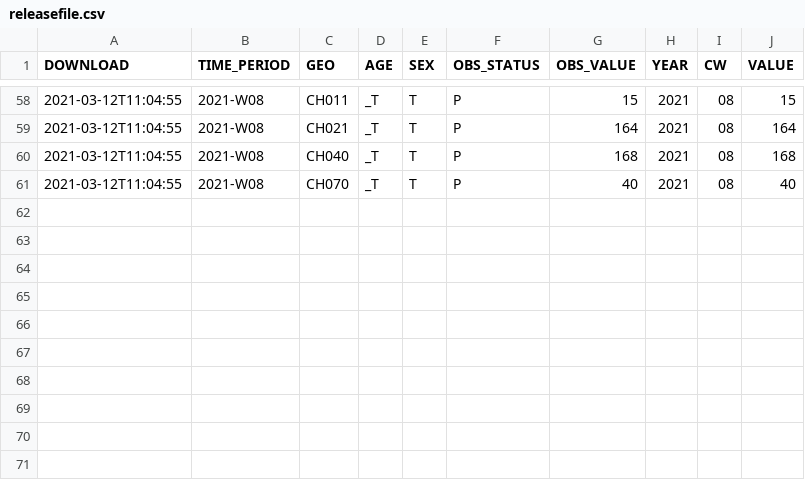
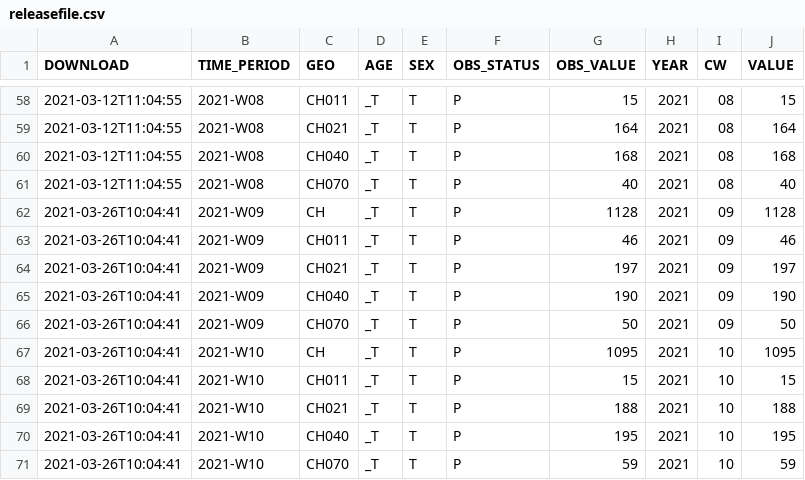
Before and after one commit to norman-ds/momo, a CSV file: download/build/releasefile.csv, drawn as a sheet; only a part is shown, gaps mark what is left out.

```diff
--- a/download/build/releasefile.csv
+++ b/download/build/releasefile.csv
@@ -61 +61,11 @@ DOWNLOAD,TIME_PERIOD,GEO,AGE,SEX,OBS_STATUS,OBS_VALUE,YEAR,CW,VALUE
 2021-03-12T11:04:55,2021-W08,CH070,_T,T,P,40,2021,08,40
+2021-03-26T10:04:41,2021-W09,CH,_T,T,P,1128,2021,09,1128
+2021-03-26T10:04:41,2021-W09,CH011,_T,T,P,46,2021,09,46
+2021-03-26T10:04:41,2021-W09,CH021,_T,T,P,197,2021,09,197
+2021-03-26T10:04:41,2021-W09,CH040,_T,T,P,190,2021,09,190
+2021-03-26T10:04:41,2021-W09,CH070,_T,T,P,50,2021,09,50
+2021-03-26T10:04:41,2021-W10,CH,_T,T,P,1095,2021,10,1095
+2021-03-26T10:04:41,2021-W10,CH011,_T,T,P,15,2021,10,15
+2021-03-26T10:04:41,2021-W10,CH021,_T,T,P,188,2021,10,188
+2021-03-26T10:04:41,2021-W10,CH040,_T,T,P,195,2021,10,195
+2021-03-26T10:04:41,2021-W10,CH070,_T,T,P,59,2021,10,59
```
Also changed, not shown: download/events/eventlog.csv, 4 other files.
